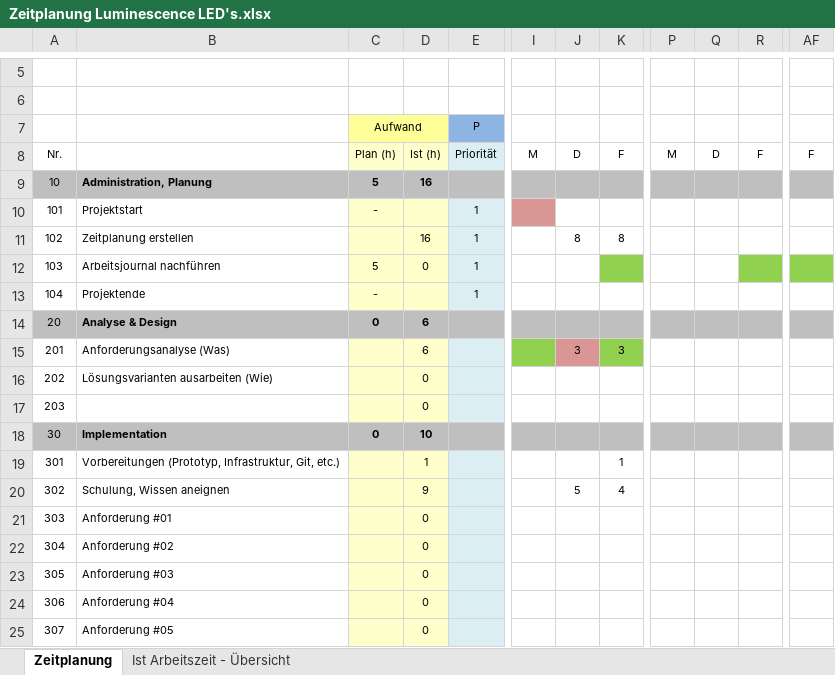
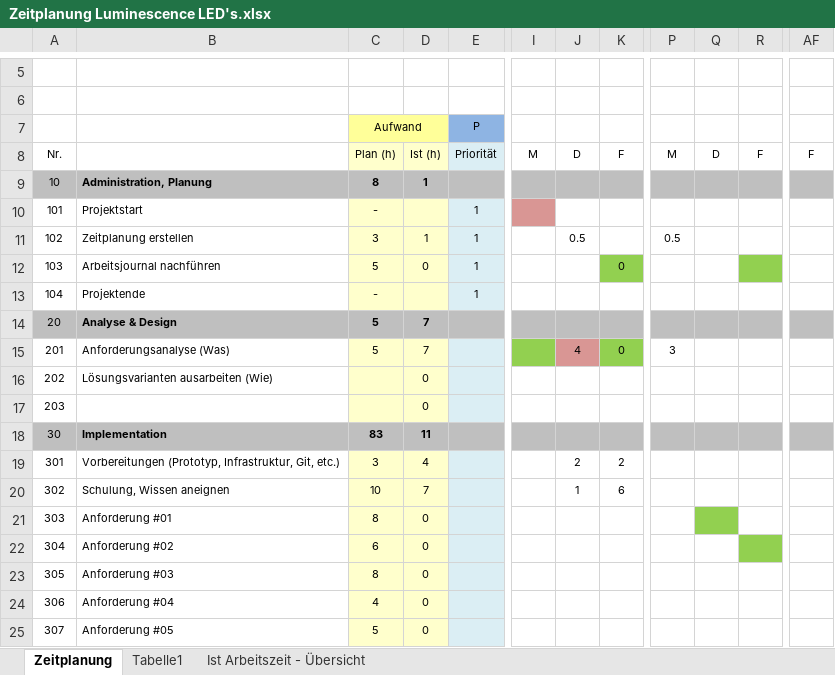
Before and after one commit to dARVINator/Luminescence-LED, an Excel workbook: doc/Zeitplanung Luminescence LED's.xlsx, sheet Zeitplanung, drawn as a sheet; only a part is shown, gaps mark what is left out; values as stored, in another font and other column widths than the file's, no borders; the diff covers the shown part only; the diff names each change by its address in the sheet, - before the commit and + after, or states it on an @@ line.

```diff
--- a/doc/Zeitplanung Luminescence LED's.xlsx (sheet Zeitplanung)
+++ b/doc/Zeitplanung Luminescence LED's.xlsx (sheet Zeitplanung)
+sheet tab: Tabelle1
-C9 (Aufwand): 5
+C9 (Aufwand): 8
-D9: 16
+D9: 1
-C11 (Aufwand): (empty)
+C11 (Aufwand): 3
-D11: 16
+D11: 1
-J11: 8
+J11: 0.5
-K11: 8
+K11: (empty)
-P11: (empty)
+P11: 0.5
-K12: (empty)
+K12: 0
-AF12 fill: #92D050
+AF12 fill: none
-C14 (Aufwand): 0
+C14 (Aufwand): 5
-D14:D15: 6
+D14:D15: 7
-C15 (Aufwand): (empty)
+C15 (Aufwand): 5
-J15: 3
+J15: 4
-K15: 3
+K15: 0
-P15: (empty)
+P15: 3
-C18 (Aufwand): 0
+C18 (Aufwand): 83
-D18: 10
+D18: 11
-C19 (Aufwand): (empty)
+C19 (Aufwand): 3
-D19: 1
+D19: 4
-J19: (empty)
+J19: 2
-K19: 1
+K19: 2
-C20 (Aufwand): (empty)
+C20 (Aufwand): 10
-D20: 9
+D20: 7
-J20: 5
+J20: 1
-K20: 4
+K20: 6
-C21 (Aufwand): (empty)
+C21 (Aufwand): 8
-Q21 fill: none
+Q21 fill: #92D050
-C22 (Aufwand): (empty)
+C22 (Aufwand): 6
-R22 fill: none
+R22 fill: #92D050
-C23 (Aufwand): (empty)
+C23 (Aufwand): 8
-C24 (Aufwand): (empty)
+C24 (Aufwand): 4
-C25 (Aufwand): (empty)
+C25 (Aufwand): 5
```
Also changed, not shown: 12 edited cells elsewhere in this sheet, sheet Ist Arbeitszeit - Übersicht, charts or pictures, 2 other files.
